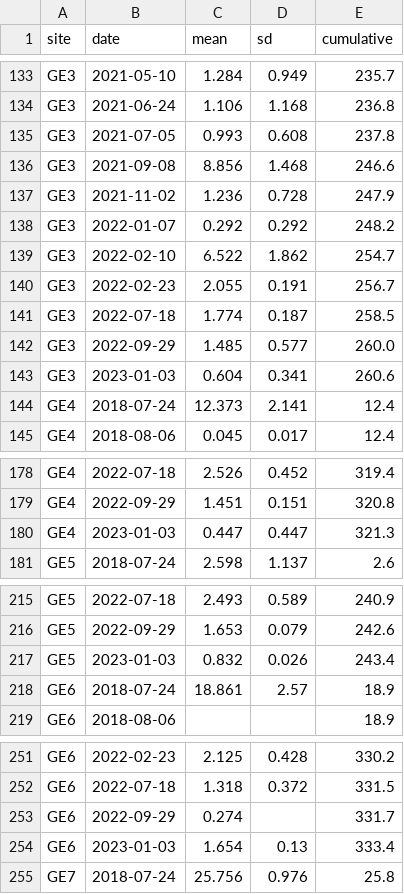
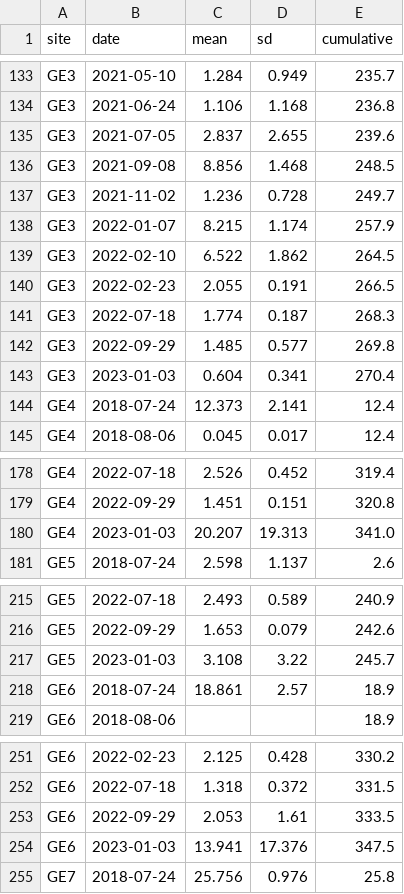
Before and after one commit to zalf-rpm/microlysimeter, a CSV file: nleach_measured.csv, drawn as a sheet; only a part is shown, gaps mark what is left out.

Commit message:
Correct GE3-GE6 nitrogen leaching measurements

```diff
--- a/nleach_measured.csv
+++ b/nleach_measured.csv
@@ -134,11 +134,11 @@ GE3,2021-05-10,1.284,0.949,235.7
 GE3,2021-06-24,1.106,1.168,236.8
-GE3,2021-07-05,0.993,0.608,237.8
-GE3,2021-09-08,8.856,1.468,246.6
-GE3,2021-11-02,1.236,0.728,247.9
-GE3,2022-01-07,0.292,0.292,248.2
-GE3,2022-02-10,6.522,1.862,254.7
-GE3,2022-02-23,2.055,0.191,256.7
-GE3,2022-07-18,1.774,0.187,258.5
-GE3,2022-09-29,1.485,0.577,260.0
-GE3,2023-01-03,0.604,0.341,260.6
+GE3,2021-07-05,2.837,2.655,239.6
+GE3,2021-09-08,8.856,1.468,248.5
+GE3,2021-11-02,1.236,0.728,249.7
+GE3,2022-01-07,8.215,1.174,257.9
+GE3,2022-02-10,6.522,1.862,264.5
+GE3,2022-02-23,2.055,0.191,266.5
+GE3,2022-07-18,1.774,0.187,268.3
+GE3,2022-09-29,1.485,0.577,269.8
+GE3,2023-01-03,0.604,0.341,270.4
 GE4,2018-07-24,12.373,2.141,12.4
@@ -179,3 +179,3 @@ GE4,2022-07-18,2.526,0.452,319.4
 GE4,2022-09-29,1.451,0.151,320.8
-GE4,2023-01-03,0.447,0.447,321.3
+GE4,2023-01-03,20.207,19.313,341.0
 GE5,2018-07-24,2.598,1.137,2.6
@@ -216,3 +216,3 @@ GE5,2022-07-18,2.493,0.589,240.9
 GE5,2022-09-29,1.653,0.079,242.6
-GE5,2023-01-03,0.832,0.026,243.4
+GE5,2023-01-03,3.108,3.22,245.7
 GE6,2018-07-24,18.861,2.57,18.9
@@ -252,4 +252,4 @@ GE6,2022-02-23,2.125,0.428,330.2
 GE6,2022-07-18,1.318,0.372,331.5
-GE6,2022-09-29,0.274,,331.7
-GE6,2023-01-03,1.654,0.13,333.4
+GE6,2022-09-29,2.053,1.61,333.5
+GE6,2023-01-03,13.941,17.376,347.5
 GE7,2018-07-24,25.756,0.976,25.8
```
